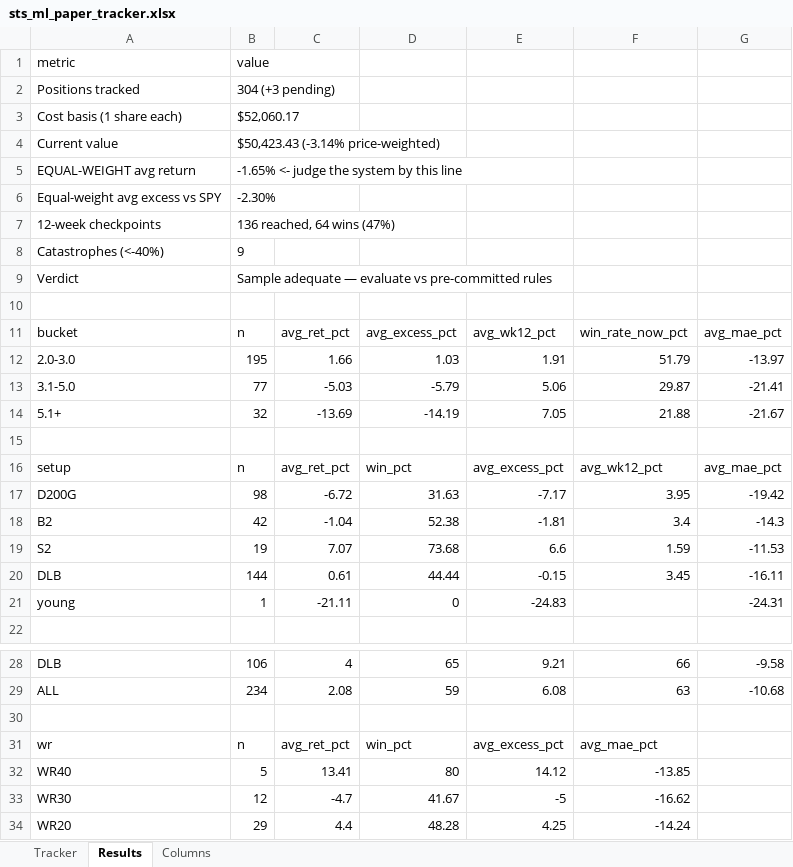
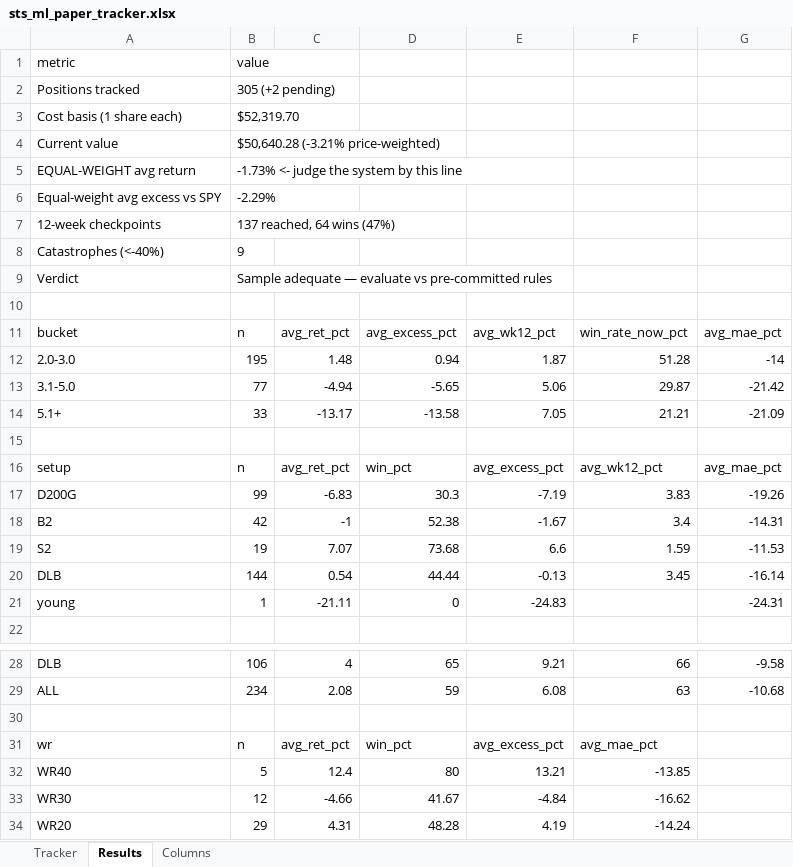
Before and after one commit to gjv-81/slowswing, an Excel workbook: sts_ml_paper_tracker.xlsx, sheet Results, drawn as a sheet; only a part is shown, gaps mark what is left out; values as stored, in another font and other column widths than the file's, no borders; removed rows and columns are numbered as before the commit, all else as after; the diff names each change by its address in the sheet, - before the commit and + after, or states it on an @@ line.

```diff
--- a/sts_ml_paper_tracker.xlsx (sheet Results)
+++ b/sts_ml_paper_tracker.xlsx (sheet Results)
-B2: 304 (+3 pending)
+B2: 305 (+2 pending)
-B3: $52,060.17
+B3: $52,319.70
-B4: $50,423.43 (-3.14% price-weighted)
+B4: $50,640.28 (-3.21% price-weighted)
-B5: -1.65% <- judge the system by this line
+B5: -1.73% <- judge the system by this line
-B6: -2.30%
+B6: -2.29%
-B7: 136 reached, 64 wins (47%)
+B7: 137 reached, 64 wins (47%)
-row 12: 2.0-3.0 | 195 | 1.66 | 1.03 | 1.91 | 51.79 | -13.97
+row 12: 2.0-3.0 | 195 | 1.48 | 0.94 | 1.87 | 51.28 | -14
-C13: -5.03
+C13: -4.94
-D13: -5.79
+D13: -5.65
-G13: -21.41
+G13: -21.42
-row 14: 5.1+ | 32 | -13.69 | -14.19 | 7.05 | 21.88 | -21.67
+row 14: 5.1+ | 33 | -13.17 | -13.58 | 7.05 | 21.21 | -21.09
-row 17: D200G | 98 | -6.72 | 31.63 | -7.17 | 3.95 | -19.42
+row 17: D200G | 99 | -6.83 | 30.3 | -7.19 | 3.83 | -19.26
-C18: -1.04
+C18: -1
-E18: -1.81
+E18: -1.67
-G18: -14.3
+G18: -14.31
-C20: 0.61
+C20: 0.54
-E20: -0.15
+E20: -0.13
-G20: -16.11
+G20: -16.14
-C32: 13.41
+C32: 12.4
-E32: 14.12
+E32: 13.21
-C33: -4.7
+C33: -4.66
-E33: -5
+E33: -4.84
-C34: 4.4
+C34: 4.31
-E34: 4.25
+E34: 4.19
```
Also changed, not shown: sheet Tracker, STS_holy_grail.xlsx, 8 other files.
